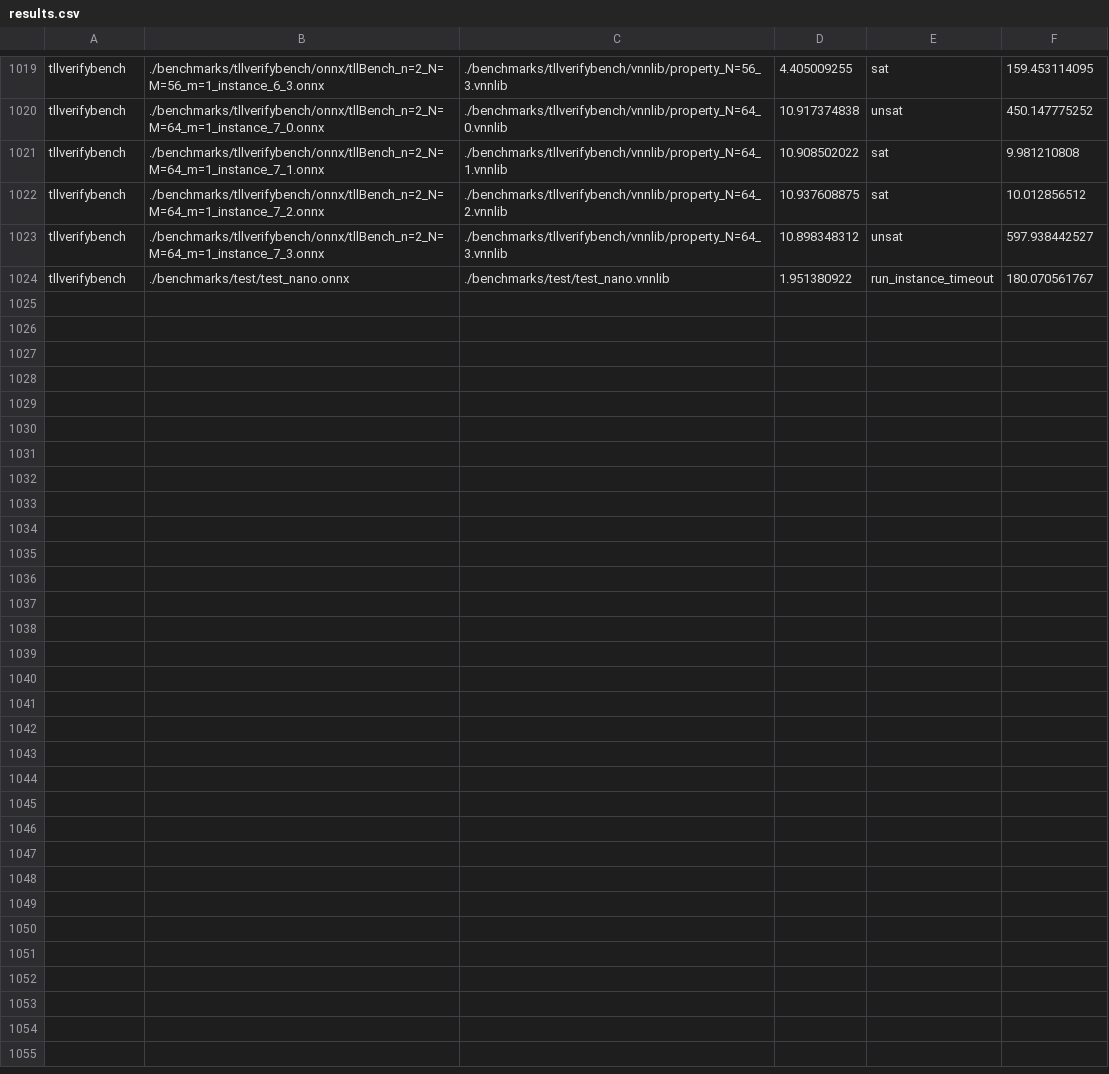
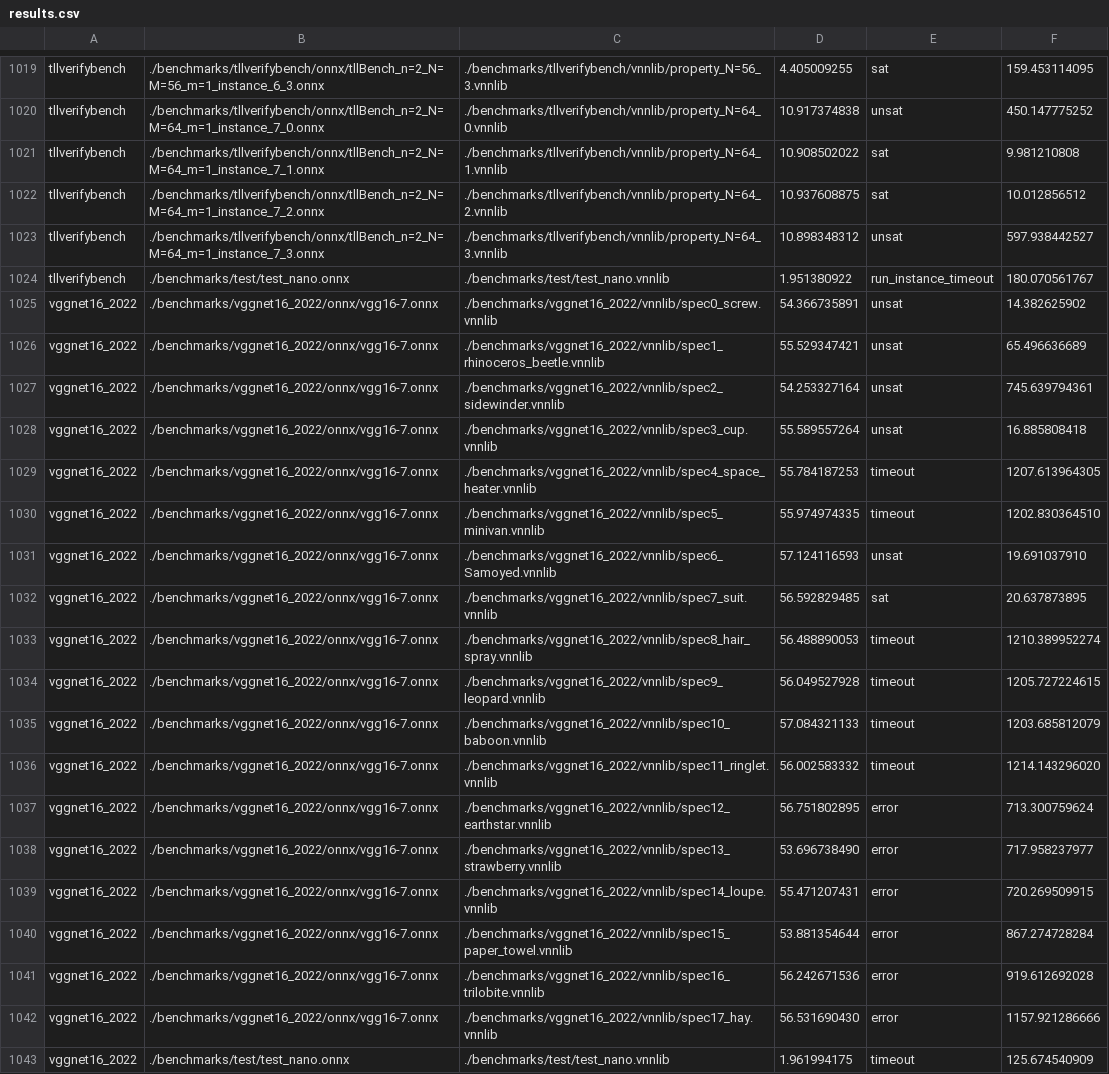
Before and after one commit to ChristopherBrix/vnncomp2022_results, a CSV file: verinet/results.csv, drawn as a sheet; only a part is shown, gaps mark what is left out; the diff names each change by its address in the sheet, - before the commit and + after, or states it on an @@ line.

Commit message:
Added results for verinet on vggnet16_2022

```diff
--- a/verinet/results.csv
+++ b/verinet/results.csv
+row 1025: vggnet16_2022 | ./benchmarks/vggnet16_2022/onnx/vgg16-7.onnx | ./benchmarks/vggnet16_2022/vnnlib/spec0_screw.vnnlib | 54.366735891 | unsat | 14.382625902
+row 1026: vggnet16_2022 | ./benchmarks/vggnet16_2022/onnx/vgg16-7.onnx | ./benchmarks/vggnet16_2022/vnnlib/spec1_rhinoceros_beetle.vnnlib | 55.529347421 | unsat | 65.496636689
+row 1027: vggnet16_2022 | ./benchmarks/vggnet16_2022/onnx/vgg16-7.onnx | ./benchmarks/vggnet16_2022/vnnlib/spec2_sidewinder.vnnlib | 54.253327164 | unsat | 745.639794361
+row 1028: vggnet16_2022 | ./benchmarks/vggnet16_2022/onnx/vgg16-7.onnx | ./benchmarks/vggnet16_2022/vnnlib/spec3_cup.vnnlib | 55.589557264 | unsat | 16.885808418
+row 1029: vggnet16_2022 | ./benchmarks/vggnet16_2022/onnx/vgg16-7.onnx | ./benchmarks/vggnet16_2022/vnnlib/spec4_space_heater.vnnlib | 55.784187253 | timeout | 1207.613964305
+row 1030: vggnet16_2022 | ./benchmarks/vggnet16_2022/onnx/vgg16-7.onnx | ./benchmarks/vggnet16_2022/vnnlib/spec5_minivan.vnnlib | 55.974974335 | timeout | 1202.830364510
+row 1031: vggnet16_2022 | ./benchmarks/vggnet16_2022/onnx/vgg16-7.onnx | ./benchmarks/vggnet16_2022/vnnlib/spec6_Samoyed.vnnlib | 57.124116593 | unsat | 19.691037910
+row 1032: vggnet16_2022 | ./benchmarks/vggnet16_2022/onnx/vgg16-7.onnx | ./benchmarks/vggnet16_2022/vnnlib/spec7_suit.vnnlib | 56.592829485 | sat | 20.637873895
+row 1033: vggnet16_2022 | ./benchmarks/vggnet16_2022/onnx/vgg16-7.onnx | ./benchmarks/vggnet16_2022/vnnlib/spec8_hair_spray.vnnlib | 56.488890053 | timeout | 1210.389952274
+row 1034: vggnet16_2022 | ./benchmarks/vggnet16_2022/onnx/vgg16-7.onnx | ./benchmarks/vggnet16_2022/vnnlib/spec9_leopard.vnnlib | 56.049527928 | timeout | 1205.727224615
+row 1035: vggnet16_2022 | ./benchmarks/vggnet16_2022/onnx/vgg16-7.onnx | ./benchmarks/vggnet16_2022/vnnlib/spec10_baboon.vnnlib | 57.084321133 | timeout | 1203.685812079
+row 1036: vggnet16_2022 | ./benchmarks/vggnet16_2022/onnx/vgg16-7.onnx | ./benchmarks/vggnet16_2022/vnnlib/spec11_ringlet.vnnlib | 56.002583332 | timeout | 1214.143296020
+row 1037: vggnet16_2022 | ./benchmarks/vggnet16_2022/onnx/vgg16-7.onnx | ./benchmarks/vggnet16_2022/vnnlib/spec12_earthstar.vnnlib | 56.751802895 | error | 713.300759624
+row 1038: vggnet16_2022 | ./benchmarks/vggnet16_2022/onnx/vgg16-7.onnx | ./benchmarks/vggnet16_2022/vnnlib/spec13_strawberry.vnnlib | 53.696738490 | error | 717.958237977
+row 1039: vggnet16_2022 | ./benchmarks/vggnet16_2022/onnx/vgg16-7.onnx | ./benchmarks/vggnet16_2022/vnnlib/spec14_loupe.vnnlib | 55.471207431 | error | 720.269509915
+row 1040: vggnet16_2022 | ./benchmarks/vggnet16_2022/onnx/vgg16-7.onnx | ./benchmarks/vggnet16_2022/vnnlib/spec15_paper_towel.vnnlib | 53.881354644 | error | 867.274728284
+row 1041: vggnet16_2022 | ./benchmarks/vggnet16_2022/onnx/vgg16-7.onnx | ./benchmarks/vggnet16_2022/vnnlib/spec16_trilobite.vnnlib | 56.242671536 | error | 919.612692028
+row 1042: vggnet16_2022 | ./benchmarks/vggnet16_2022/onnx/vgg16-7.onnx | ./benchmarks/vggnet16_2022/vnnlib/spec17_hay.vnnlib | 56.531690430 | error | 1157.921286666
+row 1043: vggnet16_2022 | ./benchmarks/test/test_nano.onnx | ./benchmarks/test/test_nano.vnnlib | 1.961994175 | timeout | 125.674540909
```
Also changed, not shown: 3 other files.
